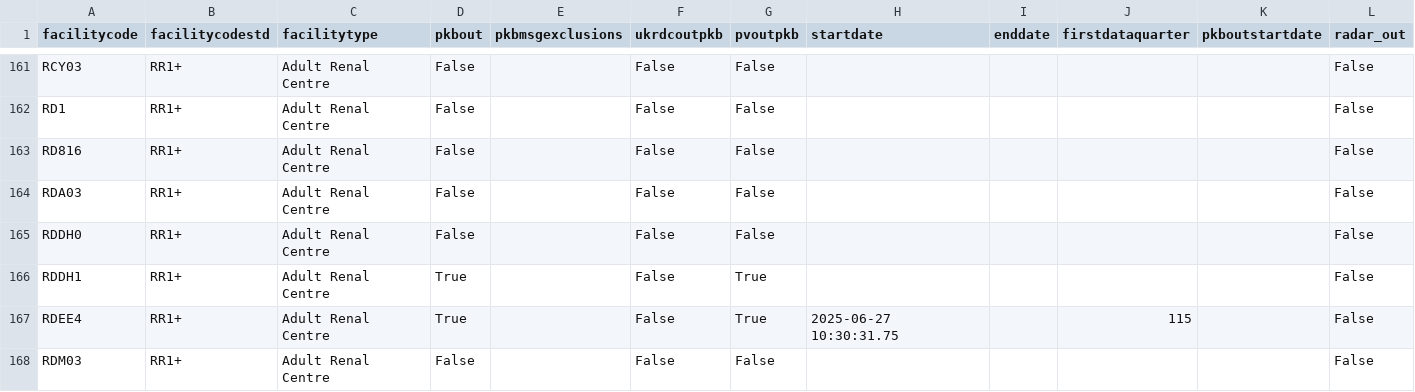
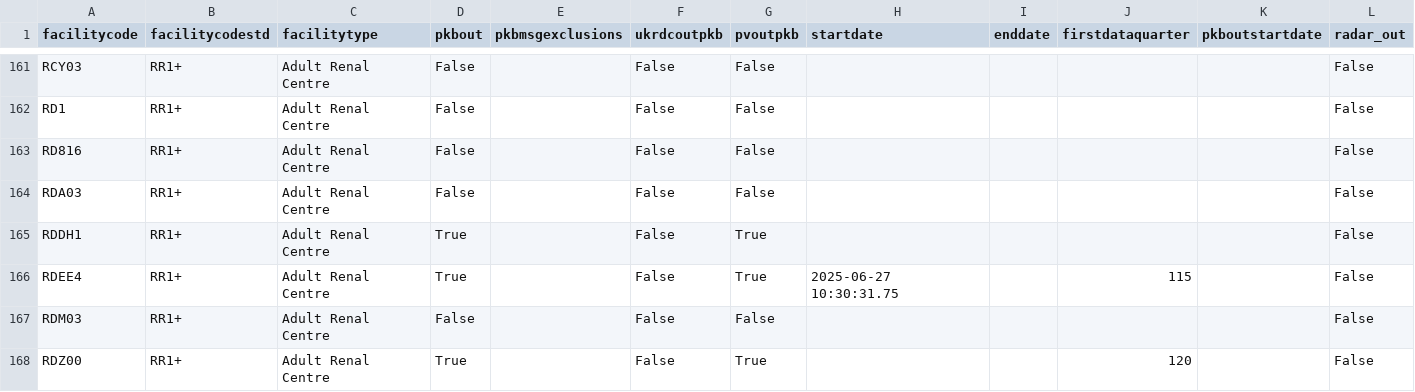
Before and after one commit to renalreg/registry-codes, a CSV file: tables/facility_new/facilities.csv, drawn as a sheet; only a part is shown, gaps mark what is left out; the shorter side is filled out with more unchanged rows; rows hold the shown columns only; the diff names each change by its address in the sheet, - before the commit and + after, or states it on an @@ line.

Commit message:
removed duplicate row

```diff
--- a/tables/facility_new/facilities.csv
+++ b/tables/facility_new/facilities.csv
-row 165: RDDH0 | RR1+ | Adult Renal Centre | False |  | False | False |  |  |  |  | False
```
